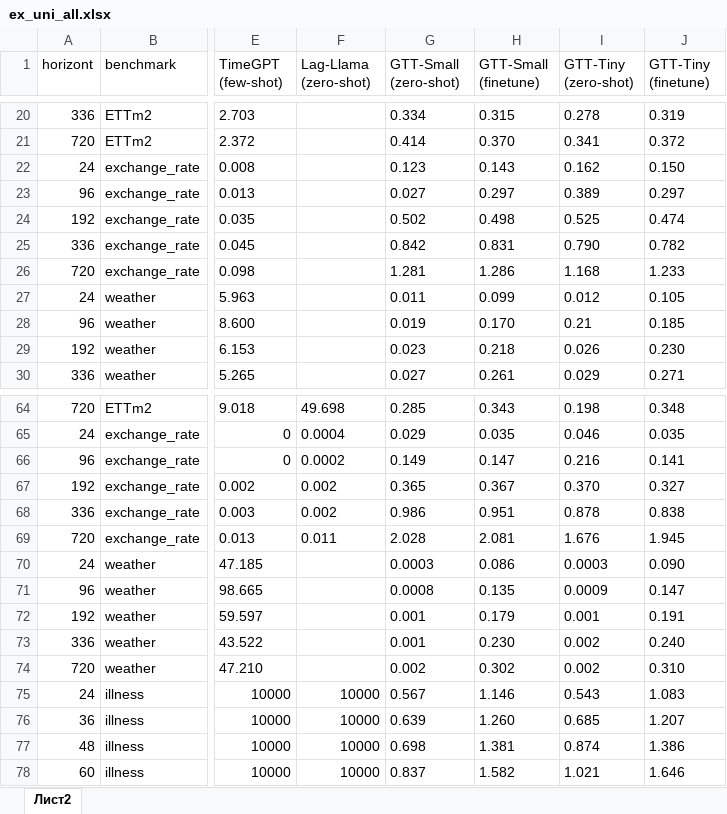
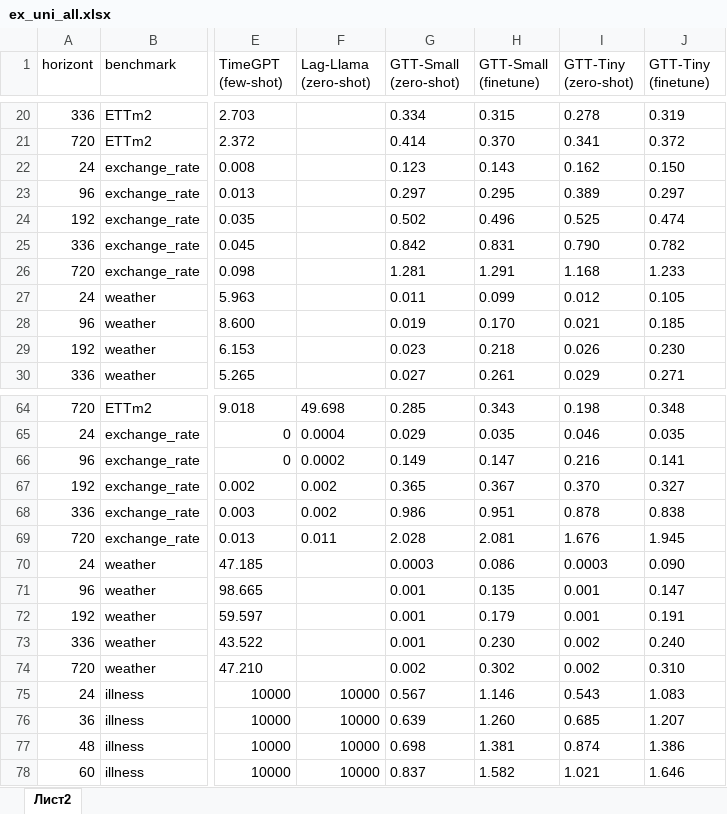
Before and after one commit to m6129/VKR, an Excel workbook: Experiment_results/xlsx_format/ex_uni_all.xlsx, sheet Лист2, drawn as a sheet; only a part is shown, gaps mark what is left out; values as stored, in another font and other column widths than the file's, no borders; the diff names each change by its address in the sheet, - before the commit and + after, or states it on an @@ line.

```diff
--- a/Experiment_results/xlsx_format/ex_uni_all.xlsx (sheet Лист2)
+++ b/Experiment_results/xlsx_format/ex_uni_all.xlsx (sheet Лист2)
-G23 (GTT-Small (zero-shot)): 0.027
+G23 (GTT-Small (zero-shot)): 0.297
-H23 (GTT-Small (finetune)): 0.297
+H23 (GTT-Small (finetune)): 0.295
-H24 (GTT-Small (finetune)): 0.498
+H24 (GTT-Small (finetune)): 0.496
-H26 (GTT-Small (finetune)): 1.286
+H26 (GTT-Small (finetune)): 1.291
-I28 (GTT-Tiny (zero-shot)): 0.21
+I28 (GTT-Tiny (zero-shot)): 0.021
-G71 (GTT-Small (zero-shot)): 0.0008
+G71 (GTT-Small (zero-shot)): 0.001
-I71 (GTT-Tiny (zero-shot)): 0.0009
+I71 (GTT-Tiny (zero-shot)): 0.001
```
Also changed, not shown: Experiment_results/xlsx_format/ex_uni_all_Lagplug.xlsx, 1 other file.
